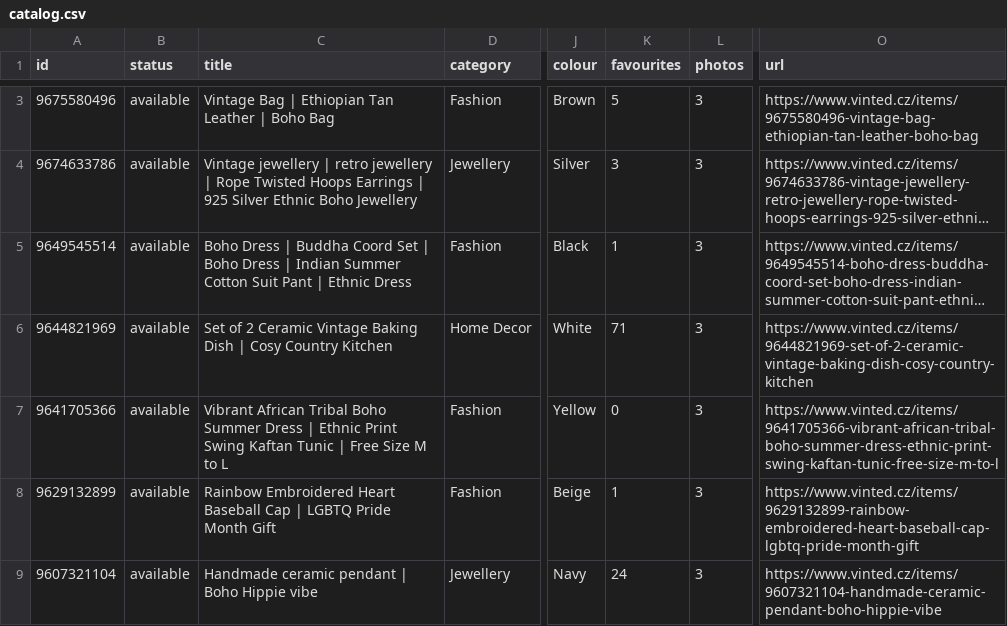
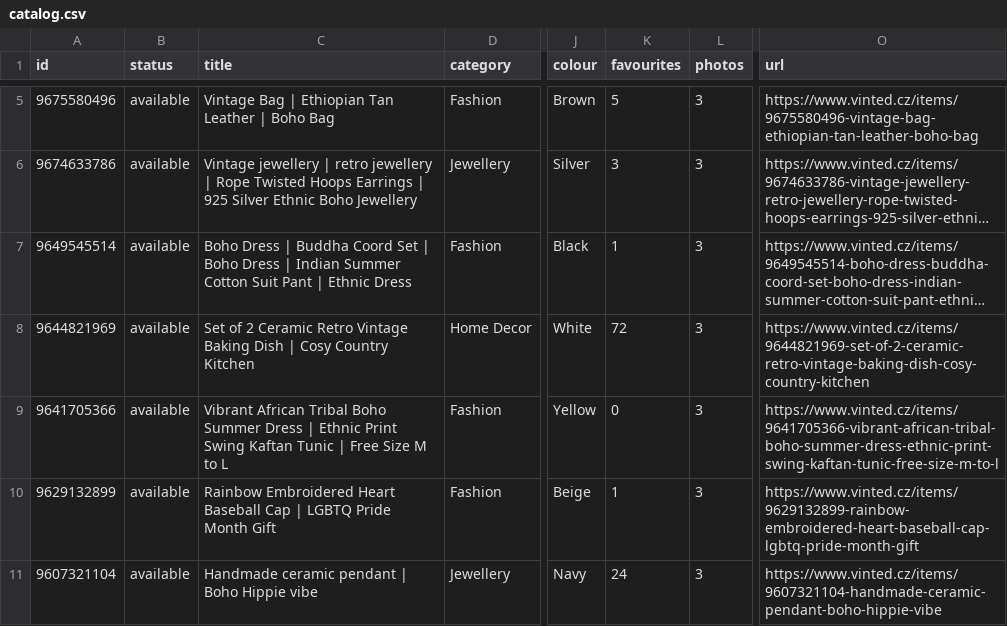
Before and after one commit to jpysh/indianinprague, a CSV file: data/catalog.csv, drawn as a sheet; only a part is shown, gaps mark what is left out; long unchanged cells end in …; addresses are those after the commit; the diff covers the shown part only; the diff names each change by its address in the sheet, - before the commit and + after, or states it on an @@ line.

```diff
--- a/data/catalog.csv
+++ b/data/catalog.csv
-C8 (title): …2 Ceramic Vintage Baking…
+C8 (title): …2 Ceramic Retro Vintage Baking…
-K8 (favourites): 71
+K8 (favourites): 72
-O8 (url): https://www.vinted.cz/items/9644821969-set-of-2-ceramic-vintage-baking-dish-cosy-country-kitchen
+O8 (url): https://www.vinted.cz/items/9644821969-set-of-2-ceramic-retro-vintage-baking-dish-cosy-country-kitchen
```
Also changed, not shown: 4 added rows, 2 removed rows and 22 edited cells elsewhere in this file, 40 other files.
